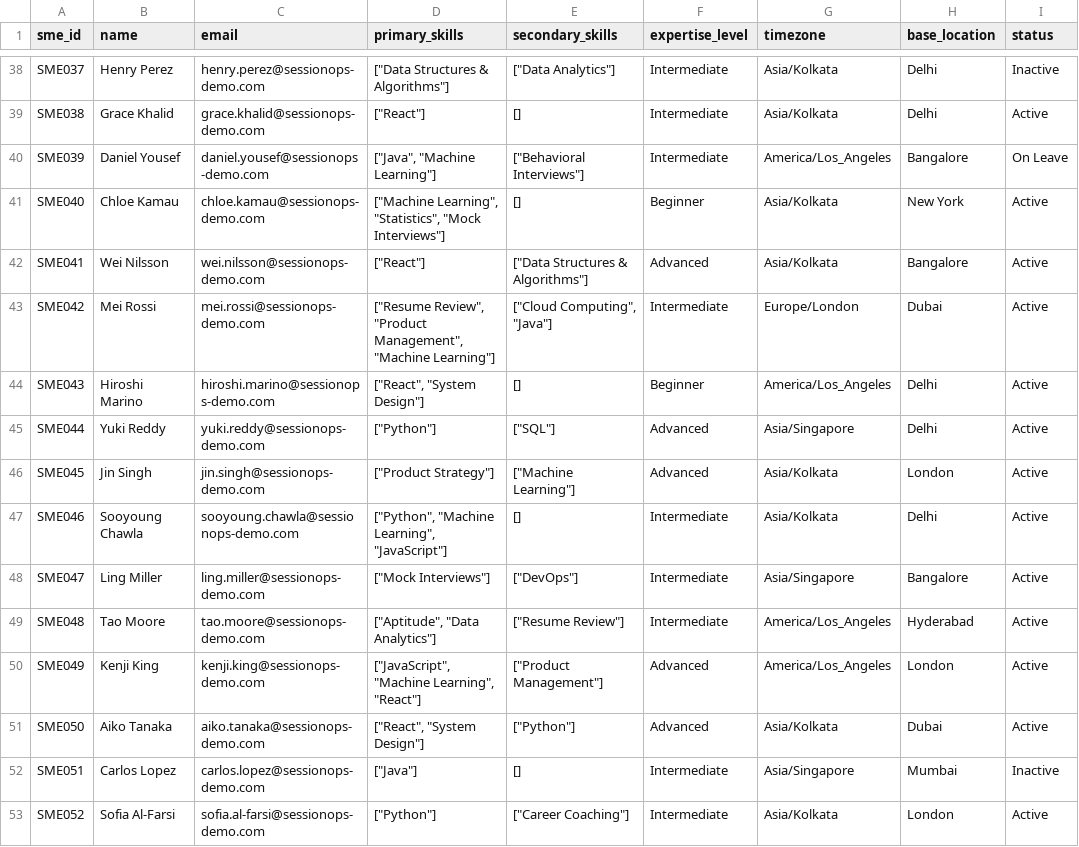
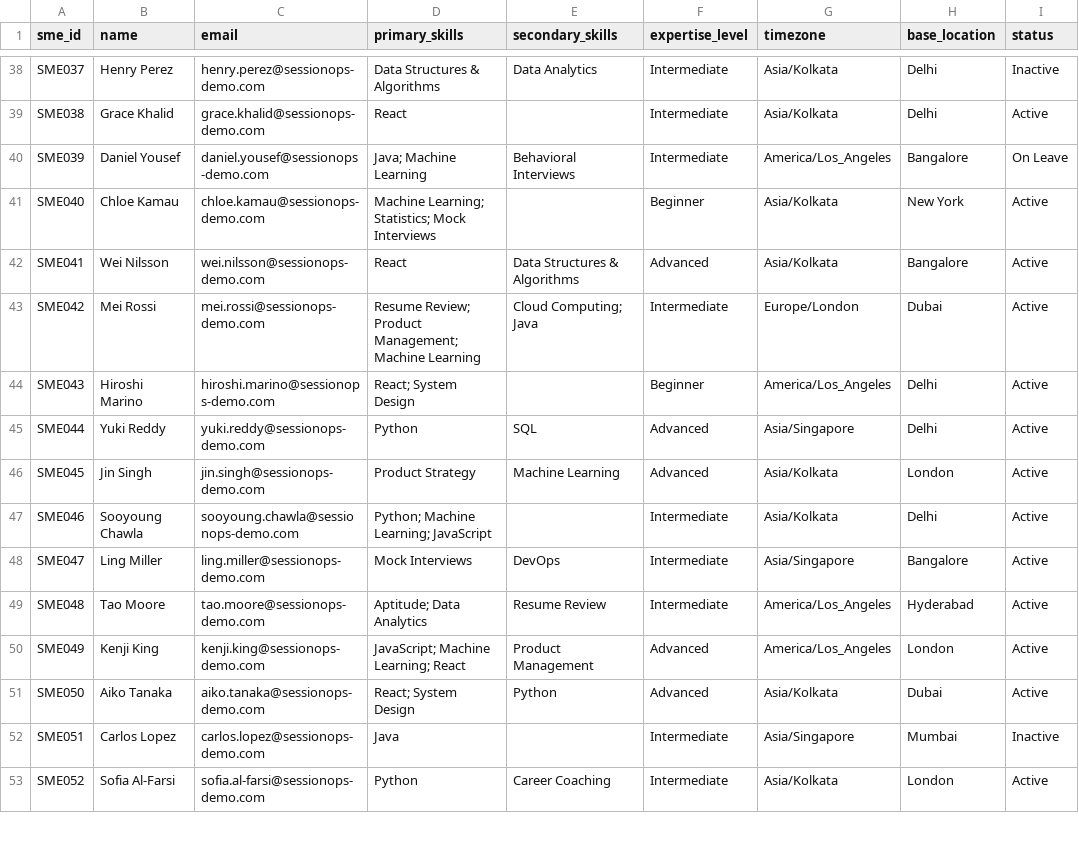
Before and after one commit to prashant226/sessionops-ai, a CSV file: data/generated/SME_Profiles.csv, drawn as a sheet; only a part is shown, gaps mark what is left out; the diff covers the shown part only; the diff names each change by its address in the sheet, - before the commit and + after, or states it on an @@ line.

```diff
--- a/data/generated/SME_Profiles.csv
+++ b/data/generated/SME_Profiles.csv
-D38 (primary_skills): ["Data Structures & Algorithms"]
+D38 (primary_skills): Data Structures & Algorithms
-E38 (secondary_skills): ["Data Analytics"]
+E38 (secondary_skills): Data Analytics
-D39 (primary_skills): ["React"]
+D39 (primary_skills): React
-E39 (secondary_skills): []
+E39 (secondary_skills): (empty)
-D40 (primary_skills): ["Java", "Machine Learning"]
+D40 (primary_skills): Java; Machine Learning
-E40 (secondary_skills): ["Behavioral Interviews"]
+E40 (secondary_skills): Behavioral Interviews
-D41 (primary_skills): ["Machine Learning", "Statistics", "Mock Interviews"]
+D41 (primary_skills): Machine Learning; Statistics; Mock Interviews
-E41 (secondary_skills): []
+E41 (secondary_skills): (empty)
-D42 (primary_skills): ["React"]
+D42 (primary_skills): React
-E42 (secondary_skills): ["Data Structures & Algorithms"]
+E42 (secondary_skills): Data Structures & Algorithms
-D43 (primary_skills): ["Resume Review", "Product Management", "Machine Learning"]
+D43 (primary_skills): Resume Review; Product Management; Machine Learning
-E43 (secondary_skills): ["Cloud Computing", "Java"]
+E43 (secondary_skills): Cloud Computing; Java
-D44 (primary_skills): ["React", "System Design"]
+D44 (primary_skills): React; System Design
-E44 (secondary_skills): []
+E44 (secondary_skills): (empty)
-D45 (primary_skills): ["Python"]
+D45 (primary_skills): Python
-E45 (secondary_skills): ["SQL"]
+E45 (secondary_skills): SQL
-D46 (primary_skills): ["Product Strategy"]
+D46 (primary_skills): Product Strategy
-E46 (secondary_skills): ["Machine Learning"]
+E46 (secondary_skills): Machine Learning
-D47 (primary_skills): ["Python", "Machine Learning", "JavaScript"]
+D47 (primary_skills): Python; Machine Learning; JavaScript
-E47 (secondary_skills): []
+E47 (secondary_skills): (empty)
-D48 (primary_skills): ["Mock Interviews"]
+D48 (primary_skills): Mock Interviews
-E48 (secondary_skills): ["DevOps"]
+E48 (secondary_skills): DevOps
-D49 (primary_skills): ["Aptitude", "Data Analytics"]
+D49 (primary_skills): Aptitude; Data Analytics
-E49 (secondary_skills): ["Resume Review"]
+E49 (secondary_skills): Resume Review
-D50 (primary_skills): ["JavaScript", "Machine Learning", "React"]
+D50 (primary_skills): JavaScript; Machine Learning; React
-E50 (secondary_skills): ["Product Management"]
+E50 (secondary_skills): Product Management
-D51 (primary_skills): ["React", "System Design"]
+D51 (primary_skills): React; System Design
-E51 (secondary_skills): ["Python"]
+E51 (secondary_skills): Python
-D52 (primary_skills): ["Java"]
+D52 (primary_skills): Java
-E52 (secondary_skills): []
+E52 (secondary_skills): (empty)
-D53 (primary_skills): ["Python"]
+D53 (primary_skills): Python
-E53 (secondary_skills): ["Career Coaching"]
+E53 (secondary_skills): Career Coaching
```
Also changed, not shown: 168 edited cells elsewhere in this file, data/generated/SME_Preferences.csv, 19 other files.
